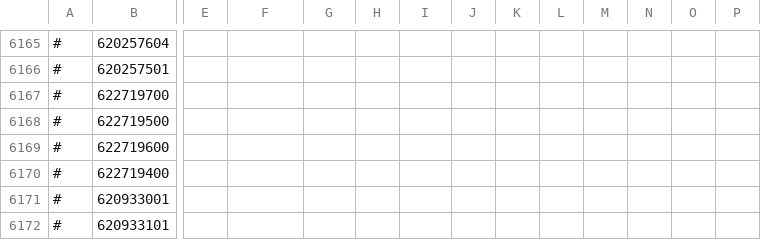
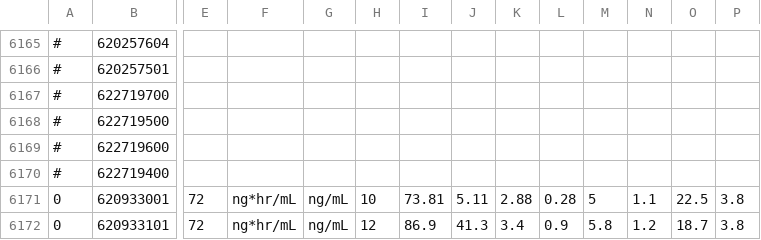
Before and after one commit to jg1uaa/ge-aucdb, a CSV file: ge-aucdb.csv, drawn as a sheet; only a part is shown, gaps mark what is left out; the diff covers the shown part only; the diff names each change by its address in the sheet, - before the commit and + after, or states it on an @@ line.

Commit message:
add mequitazine

```diff
--- a/ge-aucdb.csv
+++ b/ge-aucdb.csv
-A6171:A6172: #
+A6171:A6172: 0
-E6171:E6172: (empty)
+E6171:E6172: 72
-F6171:F6172: (empty)
+F6171:F6172: ng*hr/mL
-G6171:G6172: (empty)
+G6171:G6172: ng/mL
-H6171: (empty)
+H6171: 10
-I6171: (empty)
+I6171: 73.81
-J6171: (empty)
+J6171: 5.11
-K6171: (empty)
+K6171: 2.88
-L6171: (empty)
+L6171: 0.28
-M6171: (empty)
+M6171: 5
-N6171: (empty)
+N6171: 1.1
-O6171: (empty)
+O6171: 22.5
-P6171:P6172: (empty)
+P6171:P6172: 3.8
-H6172: (empty)
+H6172: 12
-I6172: (empty)
+I6172: 86.9
-J6172: (empty)
+J6172: 41.3
-K6172: (empty)
+K6172: 3.4
-L6172: (empty)
+L6172: 0.9
-M6172: (empty)
+M6172: 5.8
-N6172: (empty)
+N6172: 1.2
-O6172: (empty)
+O6172: 18.7
```
Also changed, not shown: 129 edited cells elsewhere in this file.
